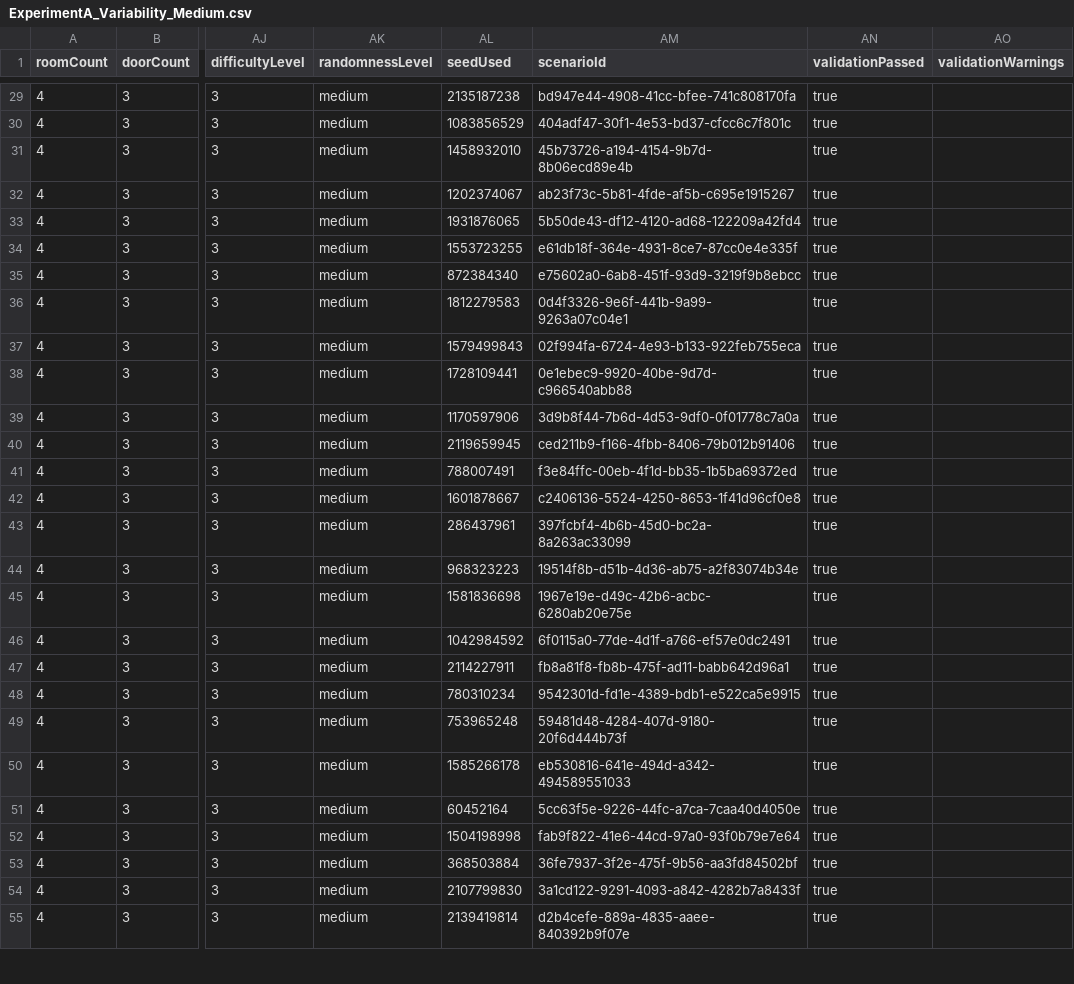
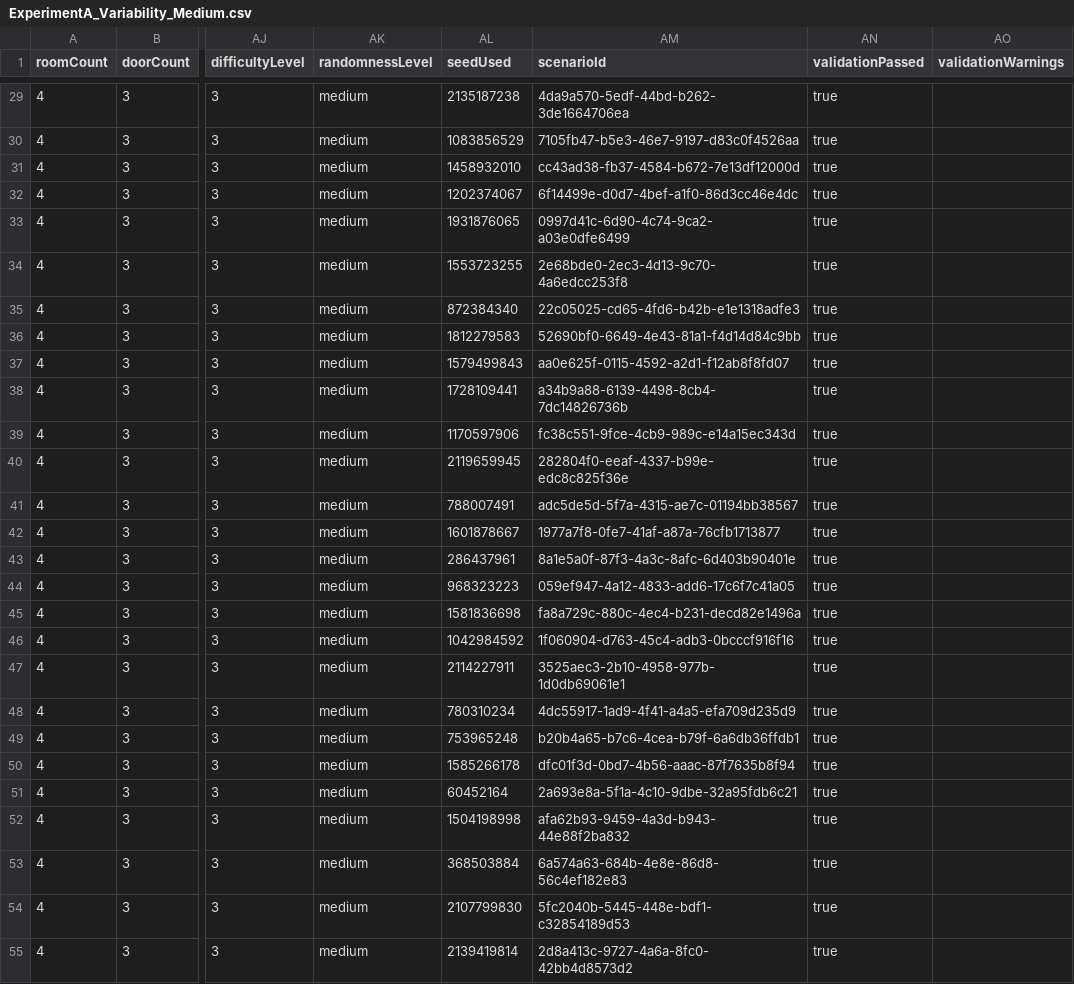
Before and after one commit to SentinelsUOM/Military-Training-System, a CSV file: Assets/Module1_DataModels_and_IO/Output/EvaluationResults/ExperimentA_Variability_Medium.csv, drawn as a sheet; only a part is shown, gaps mark what is left out; the diff covers the shown part only; the diff names each change by its address in the sheet, - before the commit and + after, or states it on an @@ line.

```diff
--- a/Assets/Module1_DataModels_and_IO/Output/EvaluationResults/ExperimentA_Variability_Medium.csv
+++ b/Assets/Module1_DataModels_and_IO/Output/EvaluationResults/ExperimentA_Variability_Medium.csv
-AM29 (scenarioId): bd947e44-4908-41cc-bfee-741c808170fa
+AM29 (scenarioId): 4da9a570-5edf-44bd-b262-3de1664706ea
-AM30 (scenarioId): 404adf47-30f1-4e53-bd37-cfcc6c7f801c
+AM30 (scenarioId): 7105fb47-b5e3-46e7-9197-d83c0f4526aa
-AM31 (scenarioId): 45b73726-a194-4154-9b7d-8b06ecd89e4b
+AM31 (scenarioId): cc43ad38-fb37-4584-b672-7e13df12000d
-AM32 (scenarioId): ab23f73c-5b81-4fde-af5b-c695e1915267
+AM32 (scenarioId): 6f14499e-d0d7-4bef-a1f0-86d3cc46e4dc
-AM33 (scenarioId): 5b50de43-df12-4120-ad68-122209a42fd4
+AM33 (scenarioId): 0997d41c-6d90-4c74-9ca2-a03e0dfe6499
-AM34 (scenarioId): e61db18f-364e-4931-8ce7-87cc0e4e335f
+AM34 (scenarioId): 2e68bde0-2ec3-4d13-9c70-4a6edcc253f8
-AM35 (scenarioId): e75602a0-6ab8-451f-93d9-3219f9b8ebcc
+AM35 (scenarioId): 22c05025-cd65-4fd6-b42b-e1e1318adfe3
-AM36 (scenarioId): 0d4f3326-9e6f-441b-9a99-9263a07c04e1
+AM36 (scenarioId): 52690bf0-6649-4e43-81a1-f4d14d84c9bb
-AM37 (scenarioId): 02f994fa-6724-4e93-b133-922feb755eca
+AM37 (scenarioId): aa0e625f-0115-4592-a2d1-f12ab8f8fd07
-AM38 (scenarioId): 0e1ebec9-9920-40be-9d7d-c966540abb88
+AM38 (scenarioId): a34b9a88-6139-4498-8cb4-7dc14826736b
-AM39 (scenarioId): 3d9b8f44-7b6d-4d53-9df0-0f01778c7a0a
+AM39 (scenarioId): fc38c551-9fce-4cb9-989c-e14a15ec343d
-AM40 (scenarioId): ced211b9-f166-4fbb-8406-79b012b91406
+AM40 (scenarioId): 282804f0-eeaf-4337-b99e-edc8c825f36e
-AM41 (scenarioId): f3e84ffc-00eb-4f1d-bb35-1b5ba69372ed
+AM41 (scenarioId): adc5de5d-5f7a-4315-ae7c-01194bb38567
-AM42 (scenarioId): c2406136-5524-4250-8653-1f41d96cf0e8
+AM42 (scenarioId): 1977a7f8-0fe7-41af-a87a-76cfb1713877
-AM43 (scenarioId): 397fcbf4-4b6b-45d0-bc2a-8a263ac33099
+AM43 (scenarioId): 8a1e5a0f-87f3-4a3c-8afc-6d403b90401e
-AM44 (scenarioId): 19514f8b-d51b-4d36-ab75-a2f83074b34e
+AM44 (scenarioId): 059ef947-4a12-4833-add6-17c6f7c41a05
-AM45 (scenarioId): 1967e19e-d49c-42b6-acbc-6280ab20e75e
+AM45 (scenarioId): fa8a729c-880c-4ec4-b231-decd82e1496a
-AM46 (scenarioId): 6f0115a0-77de-4d1f-a766-ef57e0dc2491
+AM46 (scenarioId): 1f060904-d763-45c4-adb3-0bcccf916f16
-AM47 (scenarioId): fb8a81f8-fb8b-475f-ad11-babb642d96a1
+AM47 (scenarioId): 3525aec3-2b10-4958-977b-1d0db69061e1
-AM48 (scenarioId): 9542301d-fd1e-4389-bdb1-e522ca5e9915
+AM48 (scenarioId): 4dc55917-1ad9-4f41-a4a5-efa709d235d9
-AM49 (scenarioId): 59481d48-4284-407d-9180-20f6d444b73f
+AM49 (scenarioId): b20b4a65-b7c6-4cea-b79f-6a6db36ffdb1
-AM50 (scenarioId): eb530816-641e-494d-a342-494589551033
+AM50 (scenarioId): dfc01f3d-0bd7-4b56-aaac-87f7635b8f94
-AM51 (scenarioId): 5cc63f5e-9226-44fc-a7ca-7caa40d4050e
+AM51 (scenarioId): 2a693e8a-5f1a-4c10-9dbe-32a95fdb6c21
-AM52 (scenarioId): fab9f822-41e6-44cd-97a0-93f0b79e7e64
+AM52 (scenarioId): afa62b93-9459-4a3d-b943-44e88f2ba832
-AM53 (scenarioId): 36fe7937-3f2e-475f-9b56-aa3fd84502bf
+AM53 (scenarioId): 6a574a63-684b-4e8e-86d8-56c4ef182e83
-AM54 (scenarioId): 3a1cd122-9291-4093-a842-4282b7a8433f
+AM54 (scenarioId): 5fc2040b-5445-448e-bdf1-c32854189d53
-AM55 (scenarioId): d2b4cefe-889a-4835-aaee-840392b9f07e
+AM55 (scenarioId): 2d8a413c-9727-4a6a-8fc0-42bb4d8573d2
```
Also changed, not shown: 73 edited cells elsewhere in this file, Assets/Module1_DataModels_and_IO/Output/EvaluationResults/ExperimentA2_PairwiseDiversity_High.csv, Assets/Module1_DataModels_and_IO/Output/EvaluationResults/ExperimentA2_Variability_High.csv, 7 other files.
